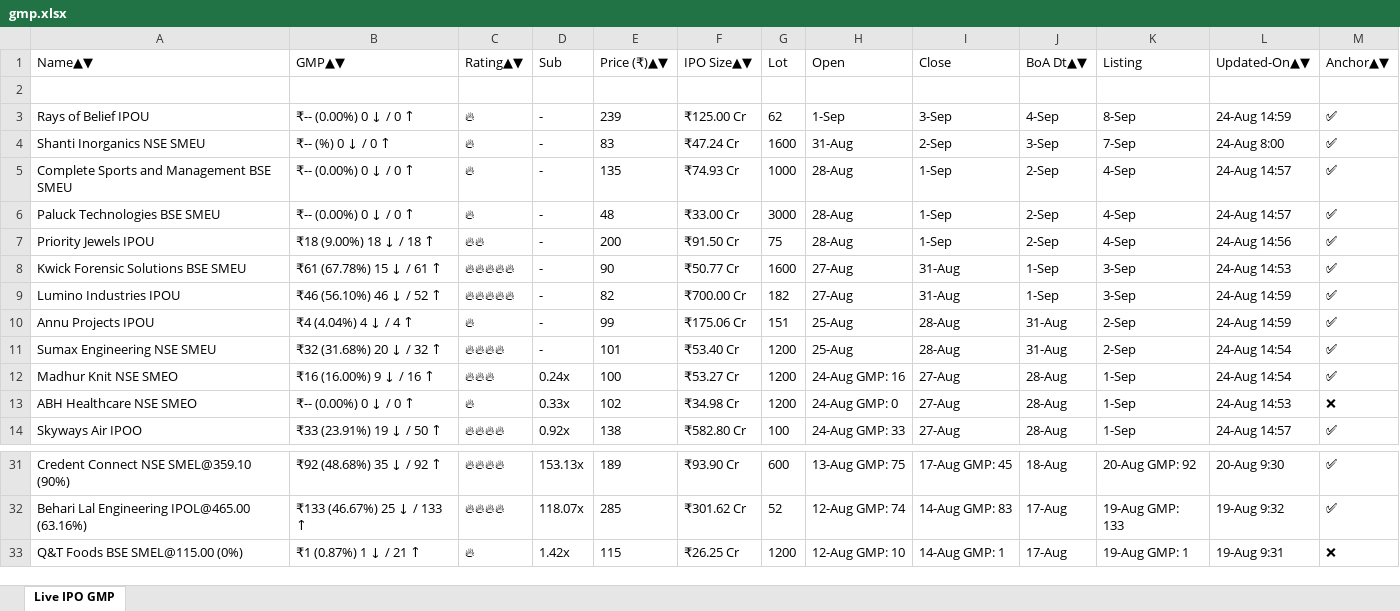
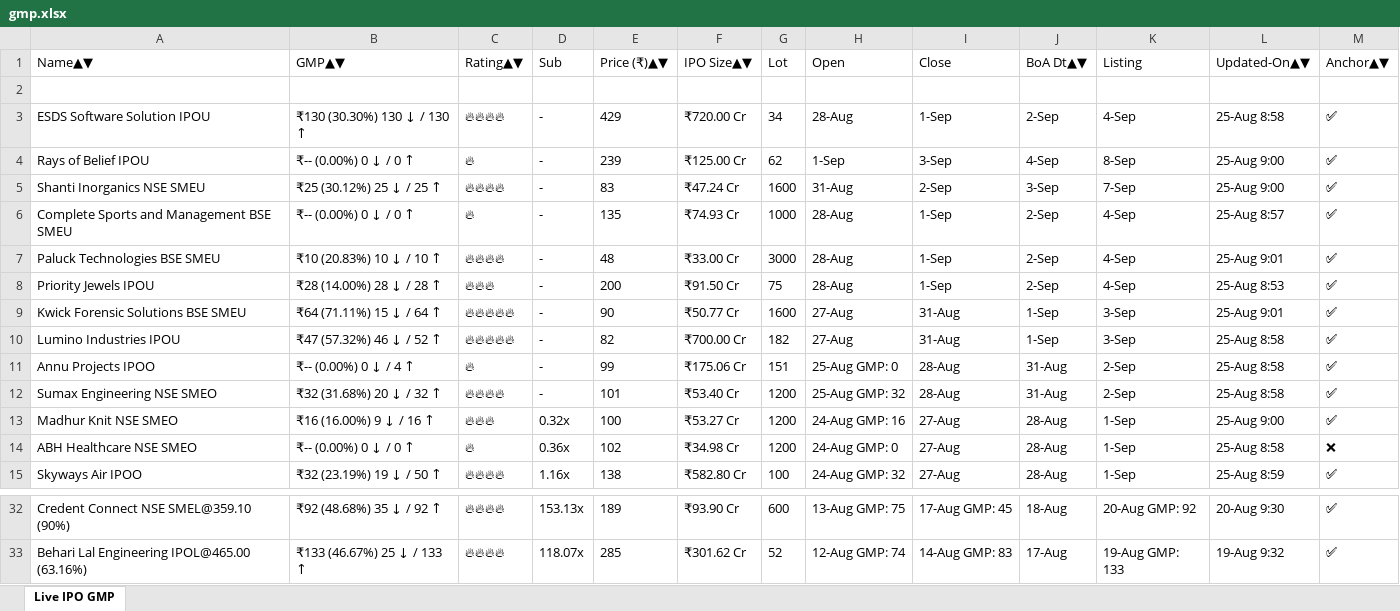
Before and after one commit to ayushpdkushwaha1/ipo-gmp-bot, an Excel workbook: files/gmp.xlsx, sheet Live IPO GMP, drawn as a sheet; only a part is shown, gaps mark what is left out; values as stored, in another font and other column widths than the file's, no borders; removed rows and columns are numbered as before the commit, all else as after; the diff covers the shown part only; the diff names each change by its address in the sheet, - before the commit and + after, or states it on an @@ line.

```diff
--- a/files/gmp.xlsx (sheet Live IPO GMP)
+++ b/files/gmp.xlsx (sheet Live IPO GMP)
+row 3: ESDS Software Solution IPOU | ₹130 (30.30%) 130 ↓ / 130 ↑ | 🔥🔥🔥🔥 | - | 429 | ₹720.00 Cr | 34 | 28-Aug | 1-Sep | 2-Sep | 4-Sep | 25-Aug 8:58 | ✅
-L4: 24-Aug 14:59
+L4: 25-Aug 9:00
-B5: ₹-- (%) 0 ↓ / 0 ↑
+B5: ₹25 (30.12%) 25 ↓ / 25 ↑
-C5: 🔥
+C5: 🔥🔥🔥🔥
-L5: 24-Aug 8:00
+L5: 25-Aug 9:00
-L6: 24-Aug 14:57
+L6: 25-Aug 8:57
-B7: ₹-- (0.00%) 0 ↓ / 0 ↑
+B7: ₹10 (20.83%) 10 ↓ / 10 ↑
-C7: 🔥
+C7: 🔥🔥🔥🔥
-L7: 24-Aug 14:57
+L7: 25-Aug 9:01
-B8: ₹18 (9.00%) 18 ↓ / 18 ↑
+B8: ₹28 (14.00%) 28 ↓ / 28 ↑
-C8: 🔥🔥
+C8: 🔥🔥🔥
-L8: 24-Aug 14:56
+L8: 25-Aug 8:53
-B9: ₹61 (67.78%) 15 ↓ / 61 ↑
+B9: ₹64 (71.11%) 15 ↓ / 64 ↑
-L9: 24-Aug 14:53
+L9: 25-Aug 9:01
-B10: ₹46 (56.10%) 46 ↓ / 52 ↑
+B10: ₹47 (57.32%) 46 ↓ / 52 ↑
-L10:L11: 24-Aug 14:59
+L10:L11: 25-Aug 8:58
-A11: Annu Projects IPOU
+A11: Annu Projects IPOO
-B11: ₹4 (4.04%) 4 ↓ / 4 ↑
+B11: ₹-- (0.00%) 0 ↓ / 4 ↑
-H11: 25-Aug
+H11: 25-Aug GMP: 0
-A12: Sumax Engineering NSE SMEU
+A12: Sumax Engineering NSE SMEO
-H12: 25-Aug
+H12: 25-Aug GMP: 32
-L12: 24-Aug 14:54
+L12: 25-Aug 8:58
-D13: 0.24x
+D13: 0.32x
-L13: 24-Aug 14:54
+L13: 25-Aug 9:00
-D14: 0.33x
+D14: 0.36x
-L14: 24-Aug 14:53
+L14: 25-Aug 8:58
-B15: ₹33 (23.91%) 19 ↓ / 50 ↑
+B15: ₹32 (23.19%) 19 ↓ / 50 ↑
-D15: 0.92x
+D15: 1.16x
-H15: 24-Aug GMP: 33
+H15: 24-Aug GMP: 32
-L15: 24-Aug 14:57
+L15: 25-Aug 8:59
-row 33: Q&T Foods BSE SMEL@115.00 (0%) | ₹1 (0.87%) 1 ↓ / 21 ↑ | 🔥 | 1.42x | 115 | ₹26.25 Cr | 1200 | 12-Aug GMP: 10 | 14-Aug GMP: 1 | 17-Aug | 19-Aug GMP: 1 | 19-Aug 9:31 | ❌
```
Also changed, not shown: 2 added rows, 2 removed rows and 27 edited cells elsewhere in this sheet, files/Mainboard_IPOs.xlsx, files/SME_IPOs.xlsx, 2 other files.
